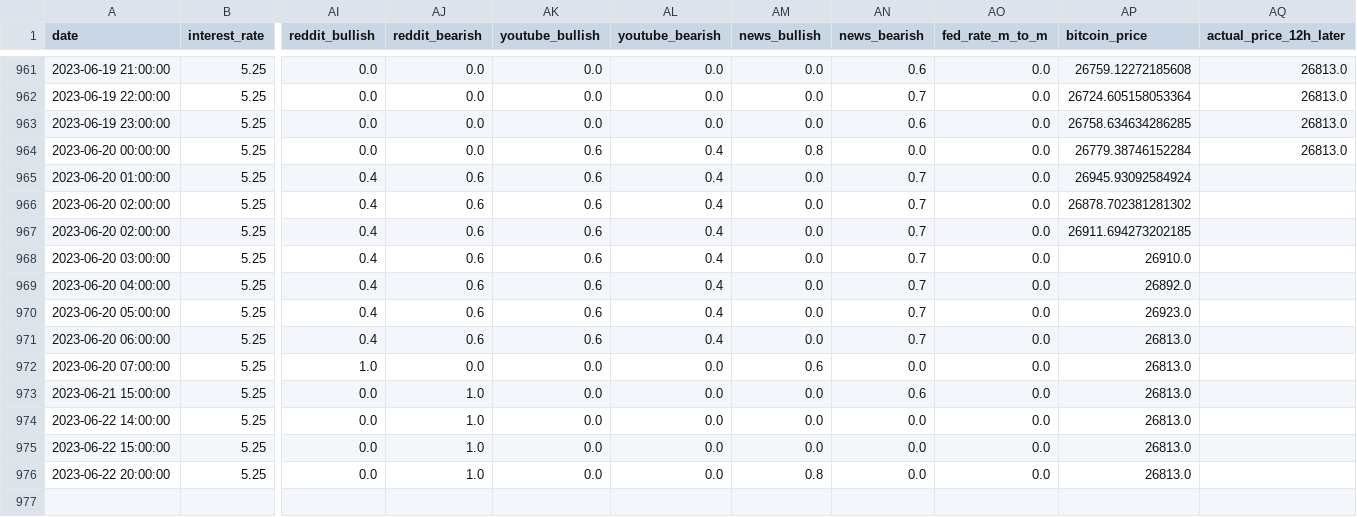
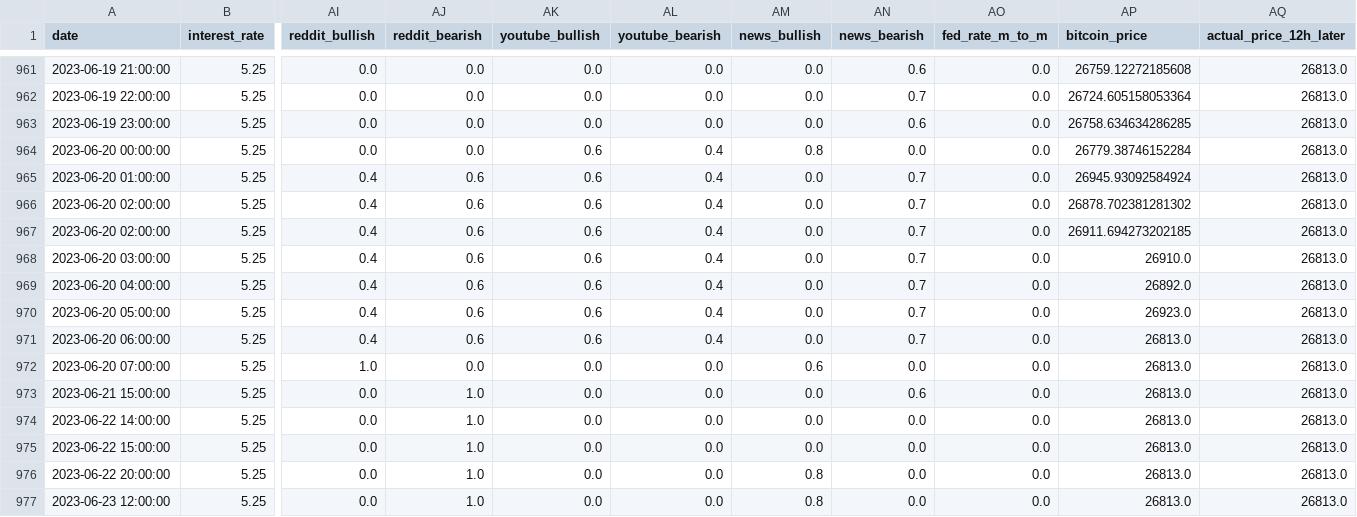
Before and after one commit to williamnordberg/adam_trader, a CSV file: data/database.csv, drawn as a sheet; only a part is shown, gaps mark what is left out; rows hold the shown columns only; the diff names each change by its address in the sheet, - before the commit and + after, or states it on an @@ line.

```diff
--- a/data/database.csv
+++ b/data/database.csv
-AQ965:AQ976 (actual_price_12h_later): (empty)
+AQ965:AQ976 (actual_price_12h_later): 26813.0
+row 977: 2023-06-23 12:00:00 | 5.25 | 0.0 | 1.0 | 0.0 | 0.0 | 0.8 | 0.0 | 0.0 | 26813.0 | 26813.0
```
Also changed, not shown: data/latest_info_saved.csv, data/main_dataset.csv, 8 other files.
